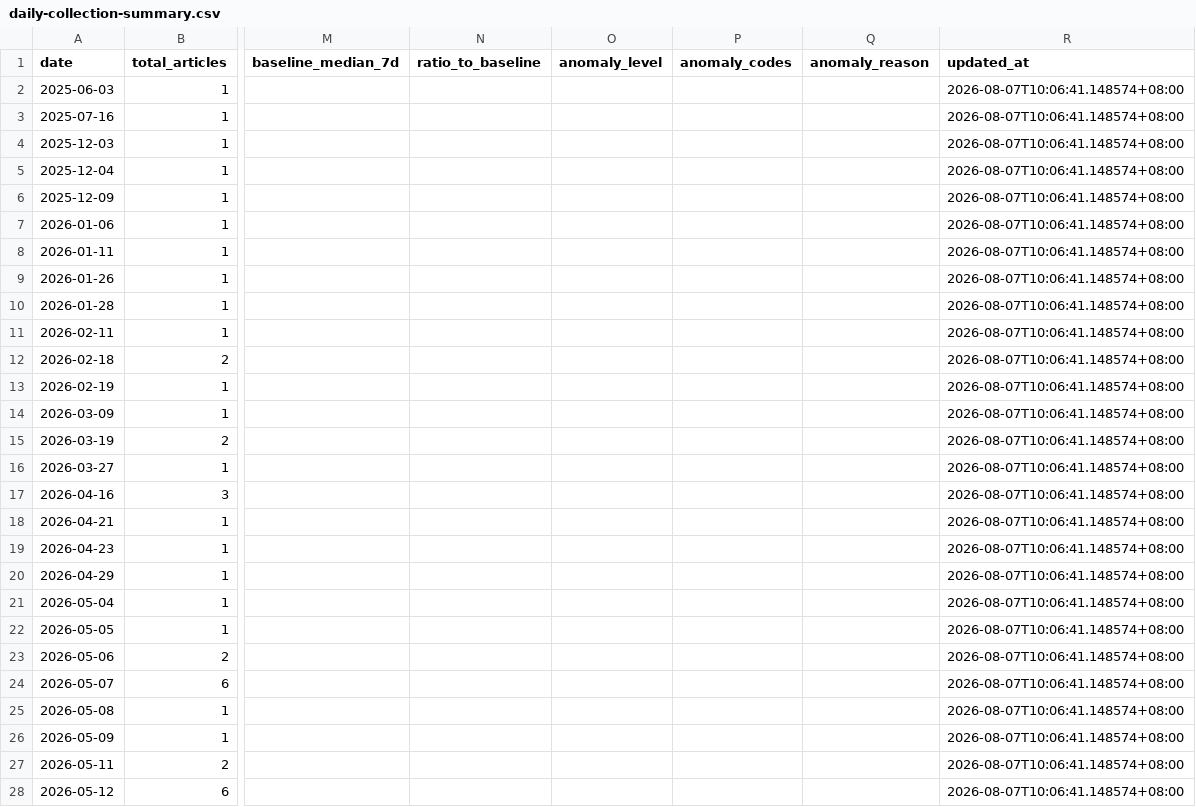
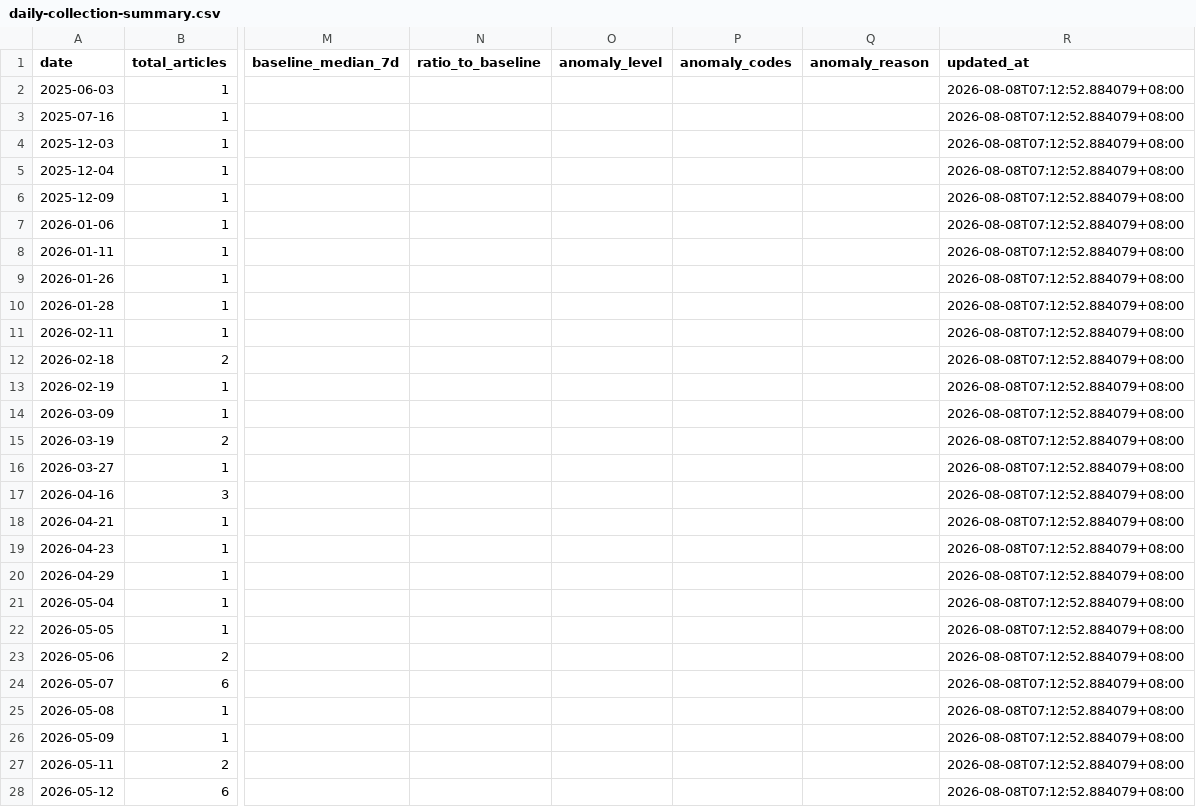
Before and after one commit to wodewoping-png/news-spider, a CSV file: logs/daily-collection-summary.csv, drawn as a sheet; only a part is shown, gaps mark what is left out; the diff covers the shown part only; the diff names each change by its address in the sheet, - before the commit and + after, or states it on an @@ line.

```diff
--- a/logs/daily-collection-summary.csv
+++ b/logs/daily-collection-summary.csv
-R2:R28 (updated_at): 2026-08-07T10:06:41.148574+08:00
+R2:R28 (updated_at): 2026-08-08T07:12:52.884079+08:00
```
Also changed, not shown: 1 added row and 64 edited cells elsewhere in this file, logs/channel-daily-volume.csv, logs/channel-operations.csv, 13 other files.
